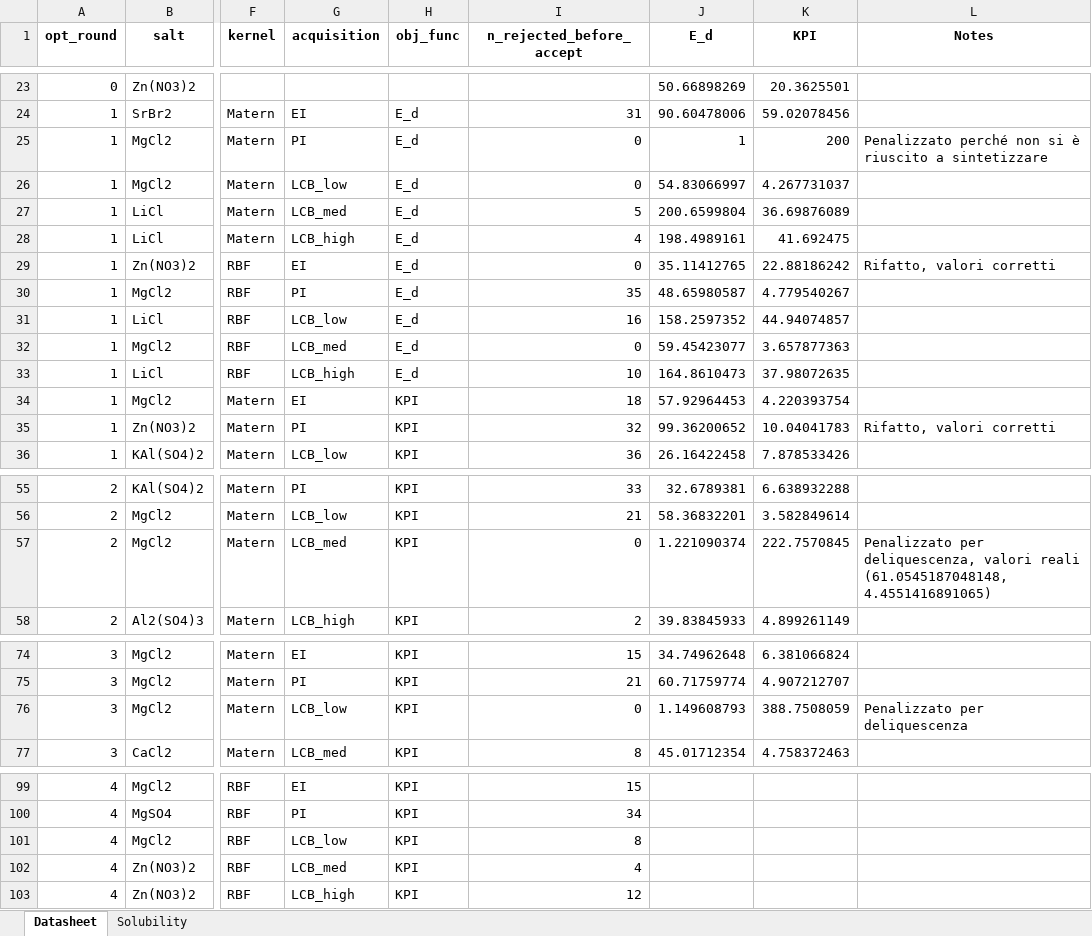
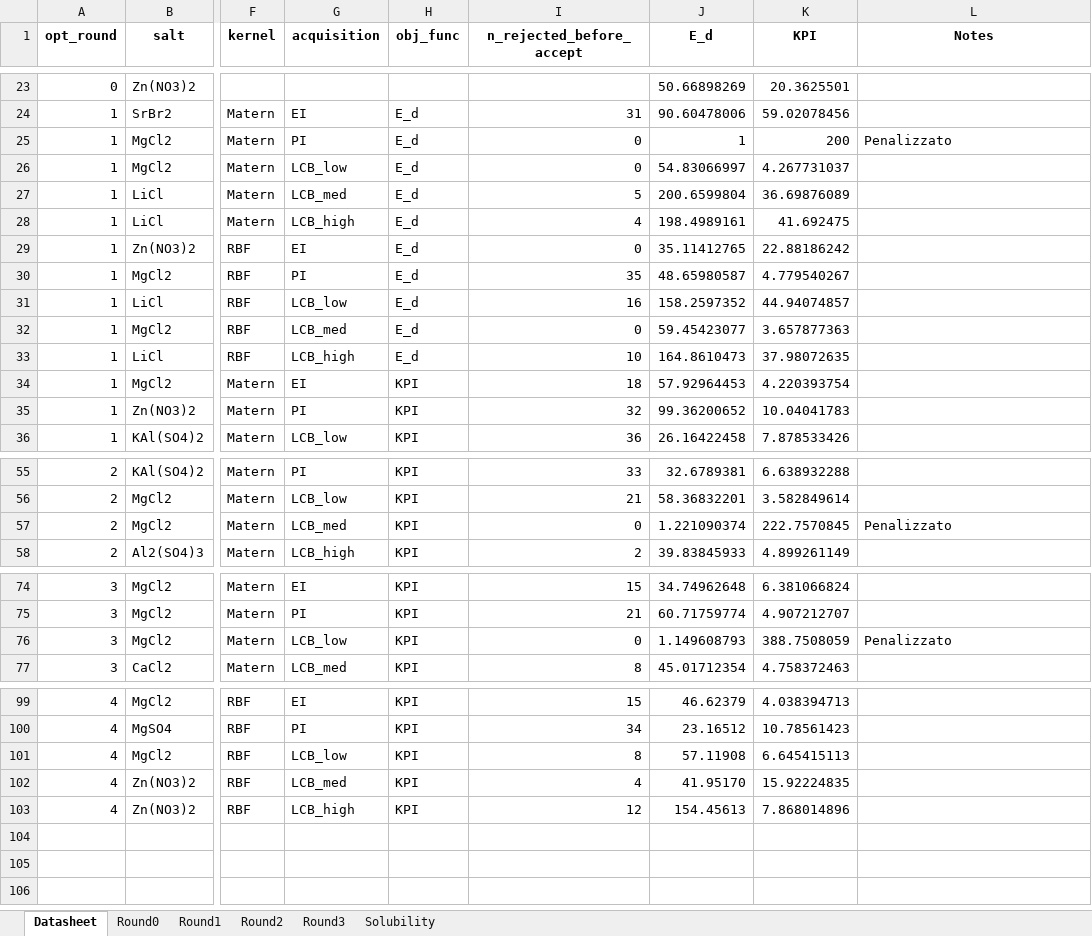
Before and after one commit to giuliobarl/cementbopt, an Excel workbook: data/Dataset_SL.xlsx, sheet Datasheet, drawn as a sheet; only a part is shown, gaps mark what is left out; values as stored, in another font and other column widths than the file's, no borders; the diff covers the shown part only; the diff names each change by its address in the sheet, - before the commit and + after, or states it on an @@ line.

Commit message:
🔍 new optimizatio round

```diff
--- a/data/Dataset_SL.xlsx (sheet Datasheet)
+++ b/data/Dataset_SL.xlsx (sheet Datasheet)
+sheet tab: Round0
+sheet tab: Round1
+sheet tab: Round2
+sheet tab: Round3
-L25 (Notes): Penalizzato perché non si è riuscito a sintetizzare
+L25 (Notes): Penalizzato
-L29 (Notes): Rifatto, valori corretti
+L29 (Notes): (empty)
-L35 (Notes): Rifatto, valori corretti
+L35 (Notes): (empty)
-L57 (Notes): Penalizzato per deliquescenza, valori reali (61.0545187048148, 4.4551416891065)
+L57 (Notes): Penalizzato
-L76 (Notes): Penalizzato per deliquescenza
+L76 (Notes): Penalizzato
-J99 (E_d): (empty)
+J99 (E_d): 46.62379
-K99 (KPI): (empty)
+K99 (KPI): 4.038394713
-J100 (E_d): (empty)
+J100 (E_d): 23.16512
-K100 (KPI): (empty)
+K100 (KPI): 10.78561423
-J101 (E_d): (empty)
+J101 (E_d): 57.11908
-K101 (KPI): (empty)
+K101 (KPI): 6.645415113
-J102 (E_d): (empty)
+J102 (E_d): 41.95170
-K102 (KPI): (empty)
+K102 (KPI): 15.92224835
-J103 (E_d): (empty)
+J103 (E_d): 154.45613
-K103 (KPI): (empty)
+K103 (KPI): 7.868014896
```
Also changed, not shown: 34 edited cells elsewhere in this sheet, sheet Solubility, 10 other files.
